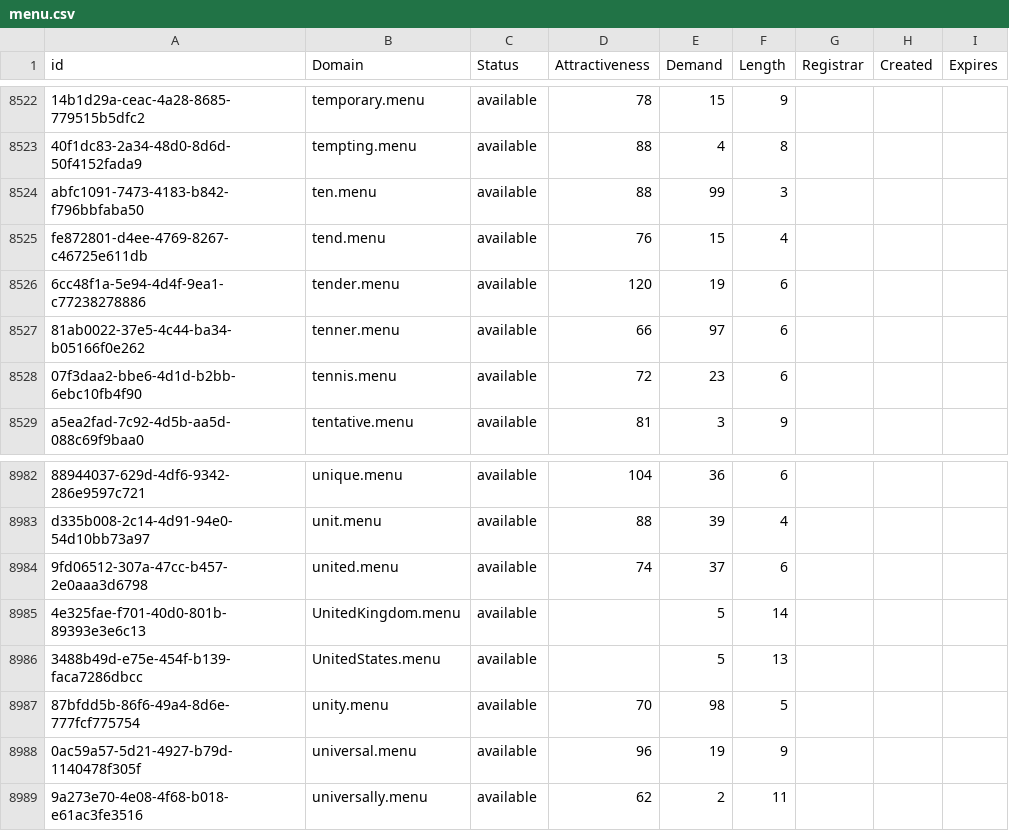
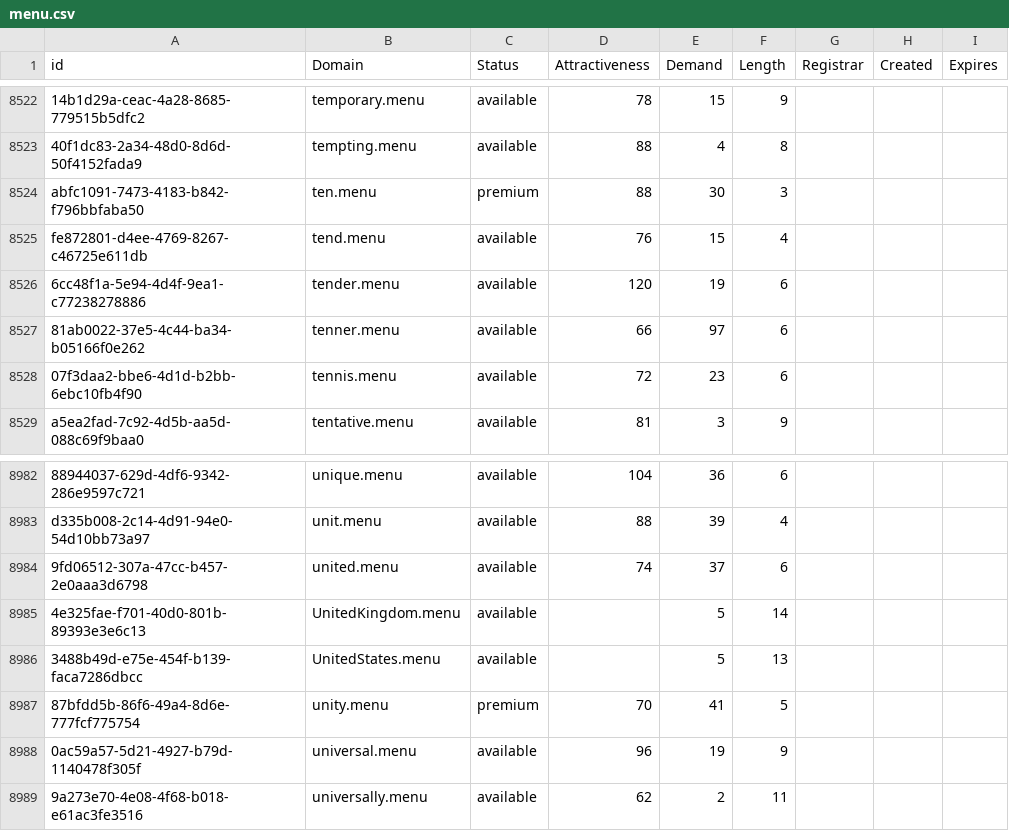
Before and after one commit to UniqueDomains/menu-oneword-domains, a CSV file: menu.csv, drawn as a sheet; only a part is shown, gaps mark what is left out; the diff names each change by its address in the sheet, - before the commit and + after, or states it on an @@ line.

Commit message:
Domains update

```diff
--- a/menu.csv
+++ b/menu.csv
-C8524 (Status): available
+C8524 (Status): premium
-E8524 (Demand): 99
+E8524 (Demand): 30
-C8987 (Status): available
+C8987 (Status): premium
-E8987 (Demand): 98
+E8987 (Demand): 41
```
Also changed, not shown: 2 other files.
